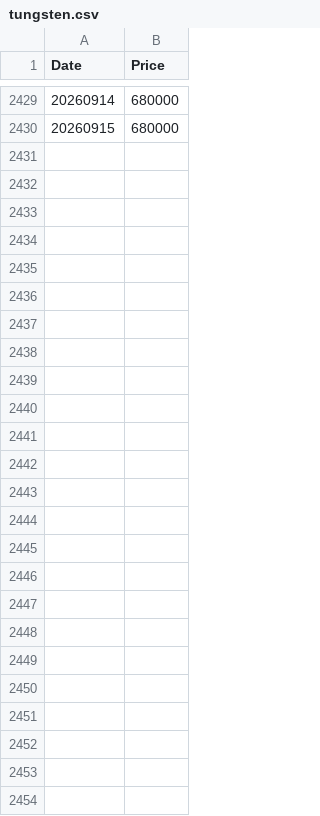
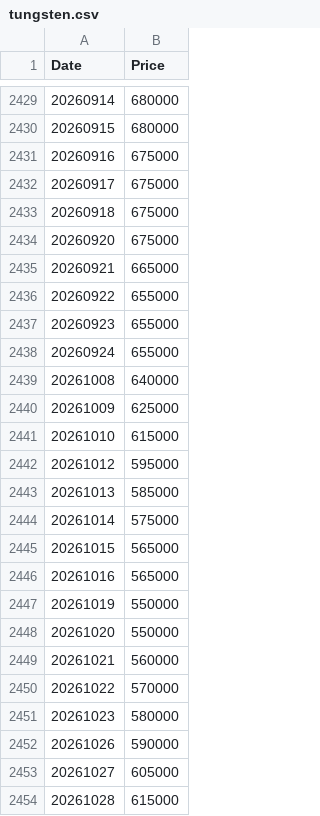
Before and after one commit to doheecho/market-forecast, a CSV file: manual/tungsten.csv, drawn as a sheet; only a part is shown, gaps mark what is left out.

Commit message:
Update tungsten.csv

```diff
--- a/manual/tungsten.csv
+++ b/manual/tungsten.csv
@@ -2430 +2430,25 @@ Date,Price
 20260915,680000
+20260916,675000
+20260917,675000
+20260918,675000
+20260920,675000
+20260921,665000
+20260922,655000
+20260923,655000
+20260924,655000
+20261008,640000
+20261009,625000
+20261010,615000
+20261012,595000
+20261013,585000
+20261014,575000
+20261015,565000
+20261016,565000
+20261019,550000
+20261020,550000
+20261021,560000
+20261022,570000
+20261023,580000
+20261026,590000
+20261027,605000
+20261028,615000
```
